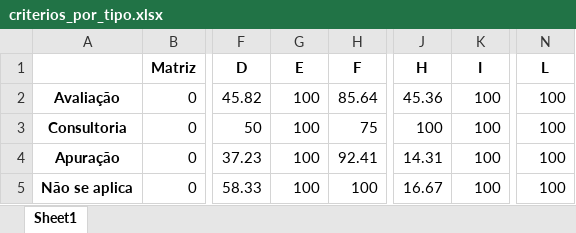
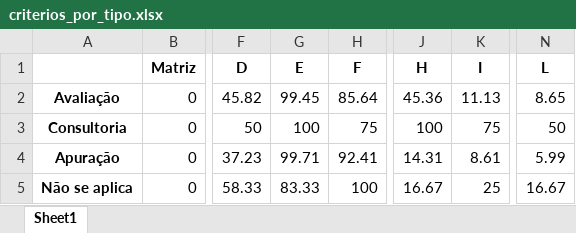
Before and after one commit to biafagundes/relatorios_auditoria_interna_governamental, an Excel workbook: criterios_por_tipo.xlsx, sheet Sheet1, drawn as a sheet; only a part is shown, gaps mark what is left out; values as stored, in another font and other column widths than the file's, no borders; the diff names each change by its address in the sheet, - before the commit and + after, or states it on an @@ line.

```diff
--- a/criterios_por_tipo.xlsx (sheet Sheet1)
+++ b/criterios_por_tipo.xlsx (sheet Sheet1)
-G2 (E): 100
+G2 (E): 99.45
-K2 (I): 100
+K2 (I): 11.13
-N2 (L): 100
+N2 (L): 8.65
-K3 (I): 100
+K3 (I): 75
-N3 (L): 100
+N3 (L): 50
-G4 (E): 100
+G4 (E): 99.71
-K4 (I): 100
+K4 (I): 8.61
-N4 (L): 100
+N4 (L): 5.99
-G5 (E): 100
+G5 (E): 83.33
-K5 (I): 100
+K5 (I): 25
-N5 (L): 100
+N5 (L): 16.67
```
Also changed, not shown: casos_por_ano.xlsx, casos_por_estado.xlsx, 5 other files.
